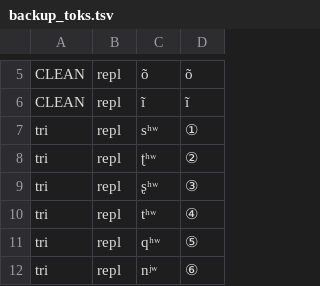
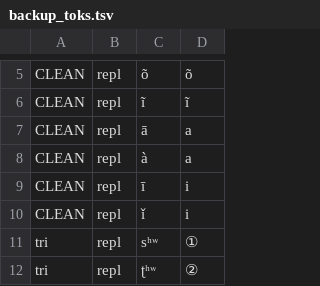
Before and after one commit to ConnorBechler/wav2vec2fasr-repo, a TSV file: src/wav2vec2fasr/resources/backup_toks.tsv, drawn as a sheet; only a part is shown, gaps mark what is left out; the shorter side is filled out with more unchanged rows; the diff names each change by its address in the sheet, - before the commit and + after, or states it on an @@ line.

```diff
--- a/src/wav2vec2fasr/resources/backup_toks.tsv
+++ b/src/wav2vec2fasr/resources/backup_toks.tsv
+row 7: CLEAN | repl | ā | a
+row 8: CLEAN | repl | à | a
+row 9: CLEAN | repl | ī | i
+row 10: CLEAN | repl | ǐ | i
```
Also changed, not shown: src/wav2vec2fasr/resources/default_tokenization.tsv, src/wav2vec2fasr/resources/pumi_cb.tsv, 16 other files.
